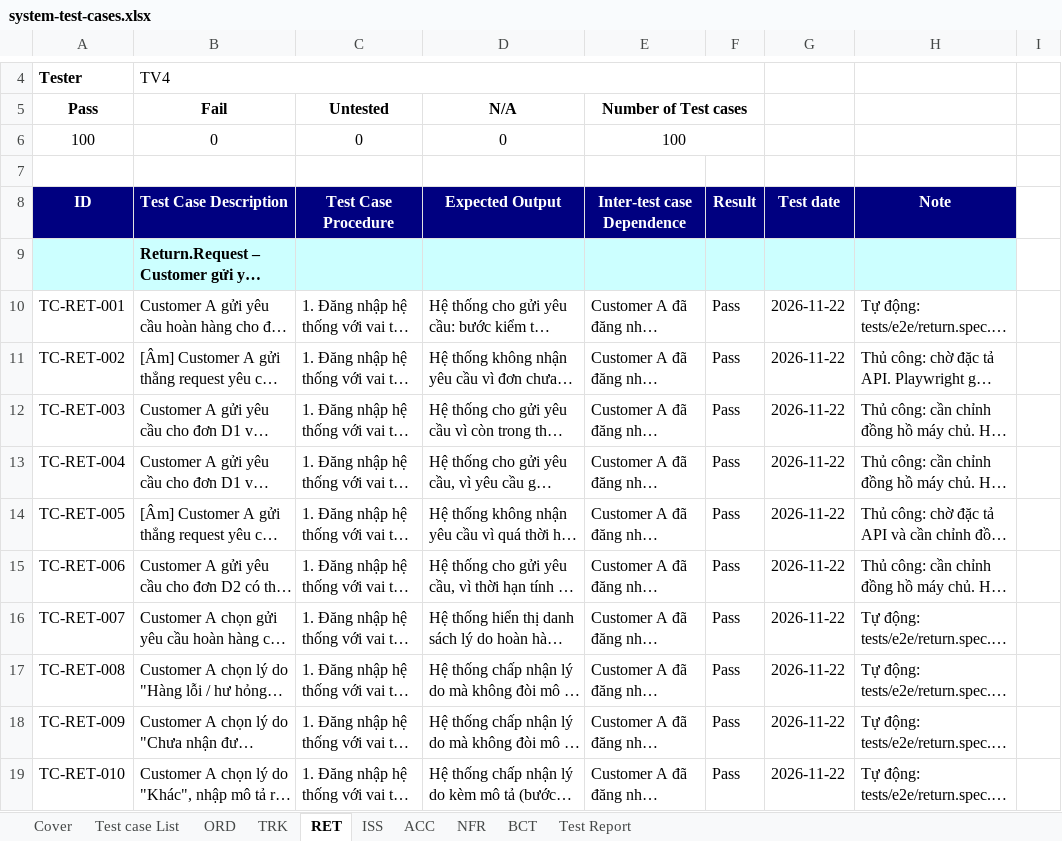
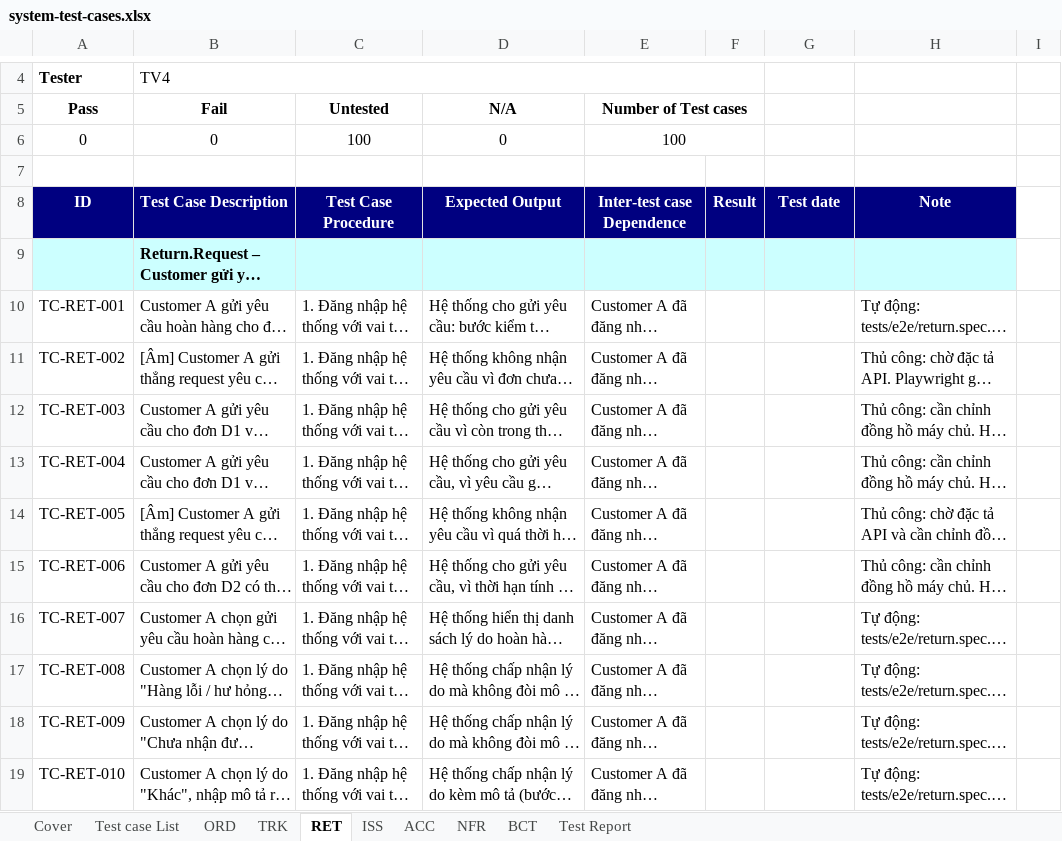
Before and after one commit to MinhNhat-hub/GiaoHangThuongMaiDienTu, an Excel workbook: docs/testing/system-test-cases.xlsx, sheet RET, drawn as a sheet; only a part is shown, gaps mark what is left out; long unchanged cells end in …; values as stored, in another font and other column widths than the file's, no borders; the diff covers the shown part only; the diff names each change by its address in the sheet, - before the commit and + after, or states it on an @@ line.

```diff
--- a/docs/testing/system-test-cases.xlsx (sheet RET)
+++ b/docs/testing/system-test-cases.xlsx (sheet RET)
-A6 (Pass): 100
+A6 (Pass): 0
-C6 (Untested): 0
+C6 (Untested): 100
-F10:F19: Pass
+F10:F19: (empty)
-G10:G19: 2026-11-22
+G10:G19: (empty)
```
Also changed, not shown: 180 edited cells elsewhere in this sheet, sheet ISS, sheet Test Report, docs/testing/test-assignment.xlsx, 11 other files.
